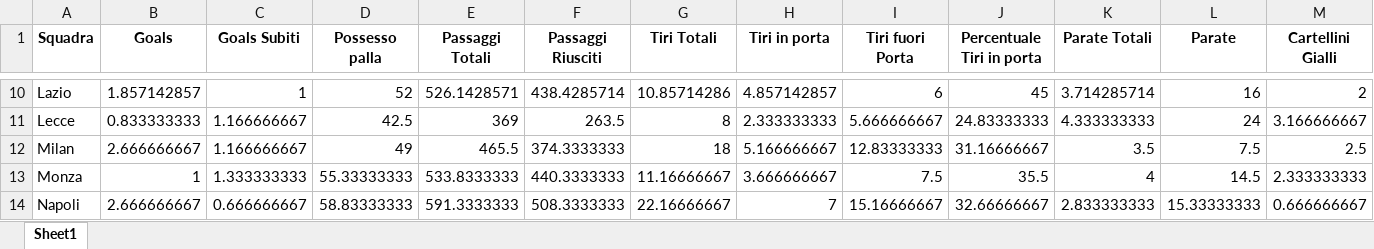
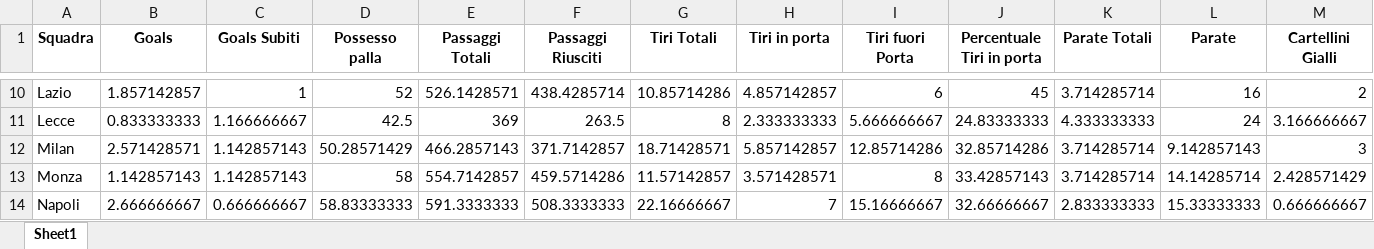
Before and after one commit to KuramaTails/FBref-Scraper, an Excel workbook: dfs/df_home.xlsx, sheet Sheet1, drawn as a sheet; only a part is shown, gaps mark what is left out; values as stored, in another font and other column widths than the file's, no borders; the diff covers the shown part only; the diff names each change by its address in the sheet, - before the commit and + after, or states it on an @@ line.

```diff
--- a/dfs/df_home.xlsx (sheet Sheet1)
+++ b/dfs/df_home.xlsx (sheet Sheet1)
-B12 (Goals): 2.666666667
+B12 (Goals): 2.571428571
-C12 (Goals Subiti): 1.166666667
+C12 (Goals Subiti): 1.142857143
-D12 (Possesso palla): 49
+D12 (Possesso palla): 50.28571429
-E12 (Passaggi Totali): 465.5
+E12 (Passaggi Totali): 466.2857143
-F12 (Passaggi Riusciti): 374.3333333
+F12 (Passaggi Riusciti): 371.7142857
-G12 (Tiri Totali): 18
+G12 (Tiri Totali): 18.71428571
-H12 (Tiri in porta): 5.166666667
+H12 (Tiri in porta): 5.857142857
-I12 (Tiri fuori Porta): 12.83333333
+I12 (Tiri fuori Porta): 12.85714286
-J12 (Percentuale Tiri in porta): 31.16666667
+J12 (Percentuale Tiri in porta): 32.85714286
-K12 (Parate Totali): 3.5
+K12 (Parate Totali): 3.714285714
-L12 (Parate): 7.5
+L12 (Parate): 9.142857143
-M12 (Cartellini Gialli): 2.5
+M12 (Cartellini Gialli): 3
-B13 (Goals): 1
+B13 (Goals): 1.142857143
-C13 (Goals Subiti): 1.333333333
+C13 (Goals Subiti): 1.142857143
-D13 (Possesso palla): 55.33333333
+D13 (Possesso palla): 58
-E13 (Passaggi Totali): 533.8333333
+E13 (Passaggi Totali): 554.7142857
-F13 (Passaggi Riusciti): 440.3333333
+F13 (Passaggi Riusciti): 459.5714286
-G13 (Tiri Totali): 11.16666667
+G13 (Tiri Totali): 11.57142857
-H13 (Tiri in porta): 3.666666667
+H13 (Tiri in porta): 3.571428571
-I13 (Tiri fuori Porta): 7.5
+I13 (Tiri fuori Porta): 8
-J13 (Percentuale Tiri in porta): 35.5
+J13 (Percentuale Tiri in porta): 33.42857143
-K13 (Parate Totali): 4
+K13 (Parate Totali): 3.714285714
-L13 (Parate): 14.5
+L13 (Parate): 14.14285714
-M13 (Cartellini Gialli): 2.333333333
+M13 (Cartellini Gialli): 2.428571429
```
Also changed, not shown: 4 added rows, 4 removed rows and 119 edited cells elsewhere in this sheet, dfs/df_away.xlsx, dfs/df_sum.xlsx, 1 other file.
